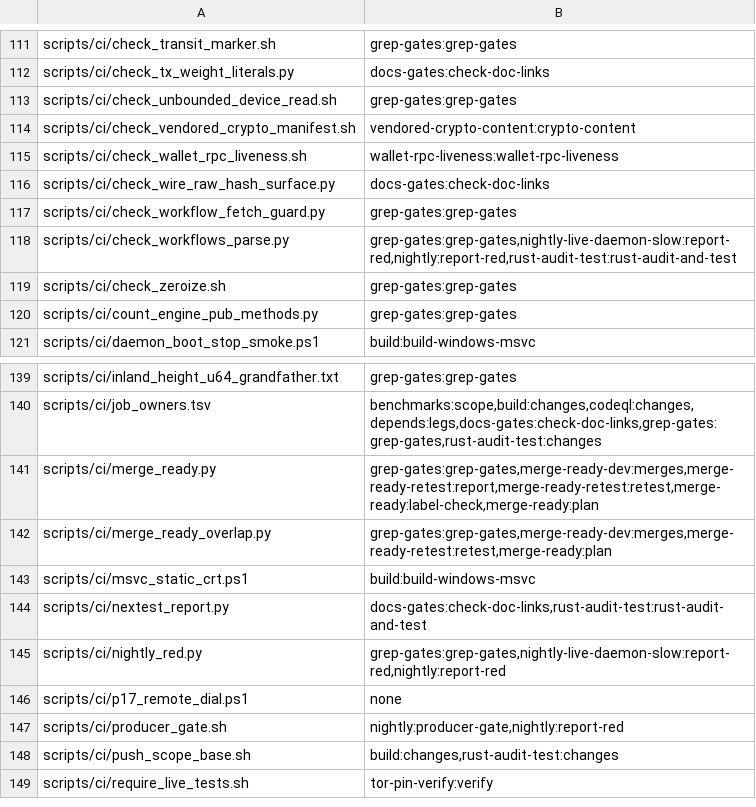
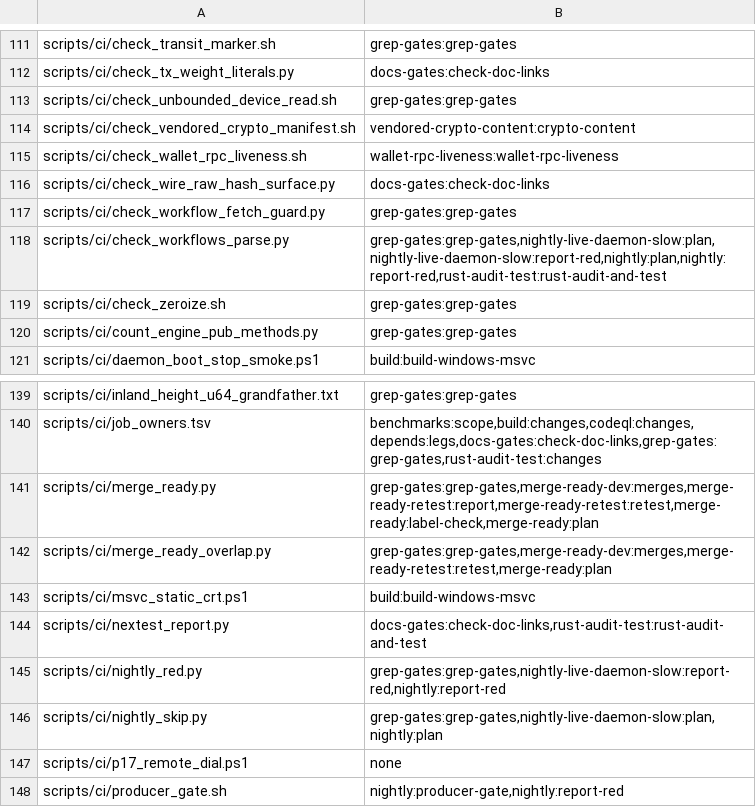
Before and after one commit to Shekyl-Foundation/shekyl-core, a TSV file: scripts/ci/job_owners.tsv, drawn as a sheet; only a part is shown, gaps mark what is left out; the shorter side is filled out with more unchanged rows.

Commit message:
ci: an unchanged nightly leg is skipped, and every leg runs at least weekly
The nightly workflows test main and dev every night, and main moves only
at a release: on 2026-11-20 and 21 the main legs re-tested 07c8abba5f,
about 500 runner-minutes a night in the legs this skips. Ruled
2026-11-22, one mechanism for every nightly workflow.

scripts/ci/nightly_skip.py, in each workflow's new `plan` job: a leg's
key is the SHA-256 of the commit it tests, the workflow file's blob (the
`job` context's, so a called workflow keys its own file), the toolchain
pin and test-chain pins at that commit, the runner image (ImageOS,
ImageVersion) and a container job's image digest. A leg is skipped only
when a scheduled run of the same workflow on the default branch, under
6.5 days old, recorded the same key for it and GitHub's jobs API shows
that leg concluded success there: a skipped leg is never relied on, and
nothing a run writes can claim a pass. So every leg runs in full at
least once a week, whatever its key; an age, not a weekday, because
scheduled runs start six to eight hours late. The summary names the run
each skipped leg relies on, and why each other leg runs.

It fails toward running: a dispatch runs every leg it selects, an
unknown key component runs the leg, and a planned job's matrix falls
back to its full matrix with `!cancelled()` in its `if`, so a failed
planner runs every leg. Each planned leg checks out the commit its key
names, not the branch. Never skipped, each with why: proptest-exhaustive
(fresh randomness: no fixed seed), bench-full and bench-full-drift (a
measurement series). --check holds both workflows to the wiring, and
--selftest holds the decision (each component changed, the weekly
bound, runs never relied on) and the wiring check.

Every scheduled cron on the hour or a quarter of it moves to its own
minute (ruled 2026-11-22), comments and CI_BASELINE.md with it; a
FOLLOWUPS row records last week's late starts and asks for the week
after the next release.

```diff
--- a/scripts/ci/job_owners.tsv
+++ b/scripts/ci/job_owners.tsv
@@ -117,3 +117,3 @@ scripts/ci/check_wire_raw_hash_surface.py	docs-gates:check-doc-links
 scripts/ci/check_workflow_fetch_guard.py	grep-gates:grep-gates
-scripts/ci/check_workflows_parse.py	grep-gates:grep-gates,nightly-live-daemon-slow:report-red,nightly:report-red,rust-audit-test:rust-audit-and-test
+scripts/ci/check_workflows_parse.py	grep-gates:grep-gates,nightly-live-daemon-slow:plan,nightly-live-daemon-slow:report-red,nightly:plan,nightly:report-red,rust-audit-test:rust-audit-and-test
 scripts/ci/check_zeroize.sh	grep-gates:grep-gates
@@ -145,2 +145,3 @@ scripts/ci/nextest_report.py	docs-gates:check-doc-links,rust-audit-test:rust-aud
 scripts/ci/nightly_red.py	grep-gates:grep-gates,nightly-live-daemon-slow:report-red,nightly:report-red
+scripts/ci/nightly_skip.py	grep-gates:grep-gates,nightly-live-daemon-slow:plan,nightly:plan
 scripts/ci/p17_remote_dial.ps1	none
```
Also changed, not shown: 13 other files.
